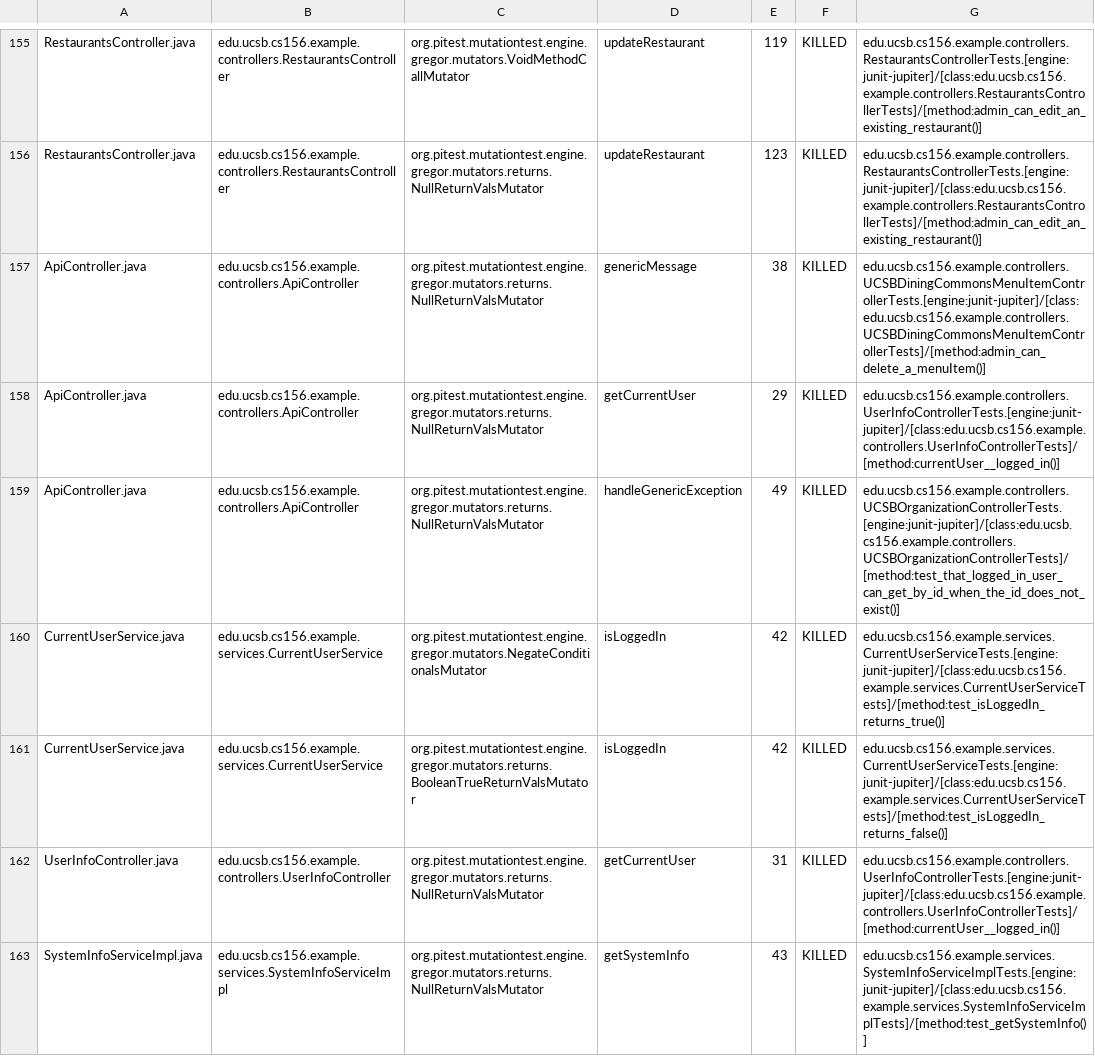
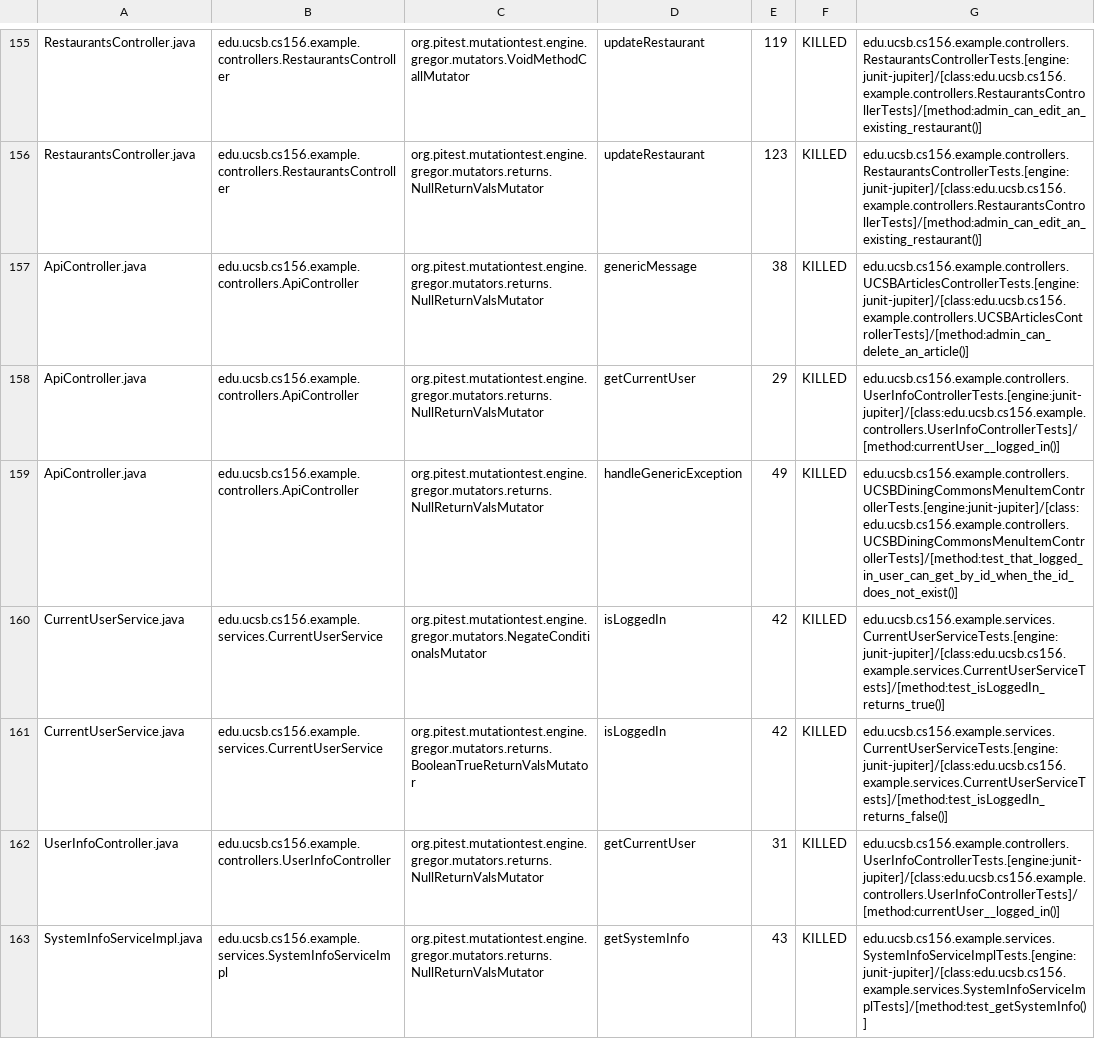
Before and after one commit to ucsb-cs156-f24/team02-f24-01, a CSV file: prs/114/pitest/mutations.csv, drawn as a sheet; only a part is shown, gaps mark what is left out.

Commit message:
Deploying to gh-pages from @ ucsb-cs156-f24/team02-f24-01@6c7ceff8b3a994f4b4c7cc8efe25b86d9a6d0dc4 🚀

```diff
--- a/prs/114/pitest/mutations.csv
+++ b/prs/114/pitest/mutations.csv
@@ -156,5 +156,5 @@ RestaurantsController.java,edu.ucsb.cs156.example.controllers.RestaurantsControl
 RestaurantsController.java,edu.ucsb.cs156.example.controllers.RestaurantsController,org.pitest.mutationtest.engine.gregor.mutators.returns.NullReturnValsMutator,updateRestaurant,123,KILLED,edu.ucsb.cs156.example.controllers.RestaurantsControllerTests.[engine:junit-jupiter]/[class:edu.ucsb.cs156.example.controllers.RestaurantsControllerTests]/[method:admin_can_edit_an_existing_restaurant()]
-ApiController.java,edu.ucsb.cs156.example.controllers.ApiController,org.pitest.mutationtest.engine.gregor.mutators.returns.NullReturnValsMutator,genericMessage,38,KILLED,edu.ucsb.cs156.example.controllers.UCSBDiningCommonsMenuItemControllerTests.[engine:junit-jupiter]/[class:edu.ucsb.cs156.example.controllers.UCSBDiningCommonsMenuItemControllerTests]/[method:admin_can_delete_a_menuItem()]
+ApiController.java,edu.ucsb.cs156.example.controllers.ApiController,org.pitest.mutationtest.engine.gregor.mutators.returns.NullReturnValsMutator,genericMessage,38,KILLED,edu.ucsb.cs156.example.controllers.UCSBArticlesControllerTests.[engine:junit-jupiter]/[class:edu.ucsb.cs156.example.controllers.UCSBArticlesControllerTests]/[method:admin_can_delete_an_article()]
 ApiController.java,edu.ucsb.cs156.example.controllers.ApiController,org.pitest.mutationtest.engine.gregor.mutators.returns.NullReturnValsMutator,getCurrentUser,29,KILLED,edu.ucsb.cs156.example.controllers.UserInfoControllerTests.[engine:junit-jupiter]/[class:edu.ucsb.cs156.example.controllers.UserInfoControllerTests]/[method:currentUser__logged_in()]
-ApiController.java,edu.ucsb.cs156.example.controllers.ApiController,org.pitest.mutationtest.engine.gregor.mutators.returns.NullReturnValsMutator,handleGenericException,49,KILLED,edu.ucsb.cs156.example.controllers.UCSBOrganizationControllerTests.[engine:junit-jupiter]/[class:edu.ucsb.cs156.example.controllers.UCSBOrganizationControllerTests]/[method:test_that_logged_in_user_can_get_by_id_when_the_id_does_not_exist()]
+ApiController.java,edu.ucsb.cs156.example.controllers.ApiController,org.pitest.mutationtest.engine.gregor.mutators.returns.NullReturnValsMutator,handleGenericException,49,KILLED,edu.ucsb.cs156.example.controllers.UCSBDiningCommonsMenuItemControllerTests.[engine:junit-jupiter]/[class:edu.ucsb.cs156.example.controllers.UCSBDiningCommonsMenuItemControllerTests]/[method:test_that_logged_in_user_can_get_by_id_when_the_id_does_not_exist()]
 CurrentUserService.java,edu.ucsb.cs156.example.services.CurrentUserService,org.pitest.mutationtest.engine.gregor.mutators.NegateConditionalsMutator,isLoggedIn,42,KILLED,edu.ucsb.cs156.example.services.CurrentUserServiceTests.[engine:junit-jupiter]/[class:edu.ucsb.cs156.example.services.CurrentUserServiceTests]/[method:test_isLoggedIn_returns_true()]
```
Also changed, not shown: 17 other files.
